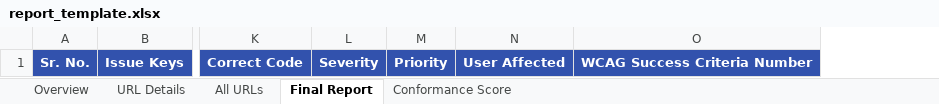
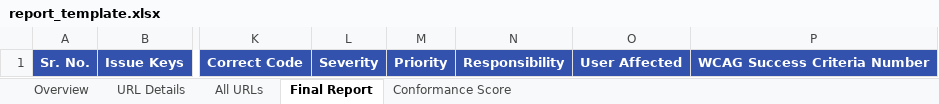
Before and after one commit to SangamNishad13/PMS-reporting-tool, an Excel workbook: assets/templates/report_template.xlsx, sheet Final Report, drawn as a sheet; only a part is shown, gaps mark what is left out; values as stored, in another font and other column widths than the file's, no borders; the diff names each change by its address in the sheet, - before the commit and + after, or states it on an @@ line.

Commit message:
updated report_template.xlsx

```diff
--- a/assets/templates/report_template.xlsx (sheet Final Report)
+++ b/assets/templates/report_template.xlsx (sheet Final Report)
+column N, row 1: Responsibility
```
Also changed, not shown: sheet Overview, formulas that keep their value.
